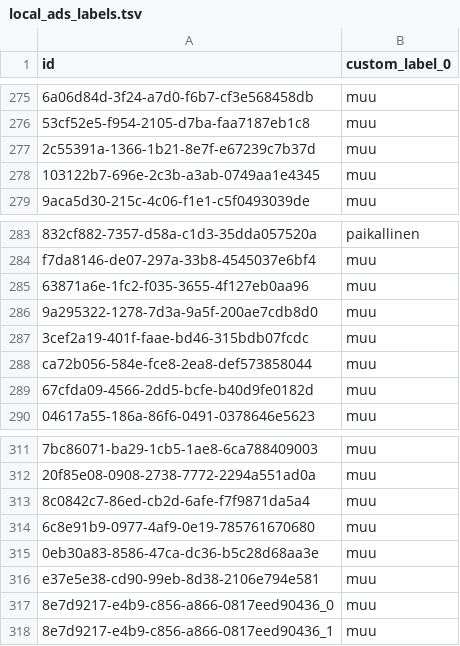
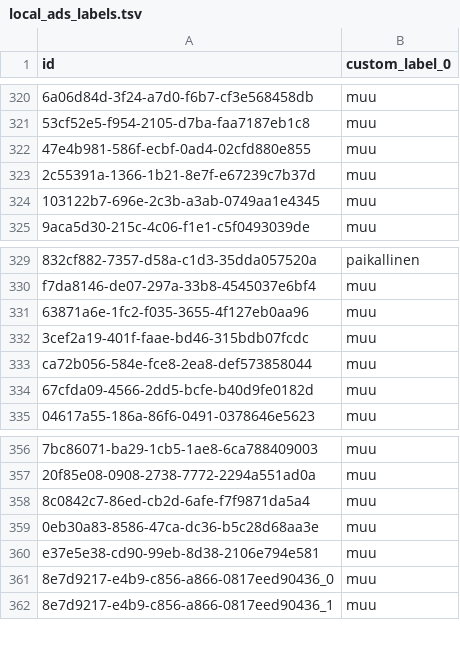
Before and after one commit to lautsu-afk/wix-local-inventory, a TSV file: docs/local_ads_labels.tsv, drawn as a sheet; only a part is shown, gaps mark what is left out; removed rows and columns are numbered as before the commit, all else as after; the diff covers the shown part only; the diff names each change by its address in the sheet, - before the commit and + after, or states it on an @@ line.

```diff
--- a/docs/local_ads_labels.tsv
+++ b/docs/local_ads_labels.tsv
+row 322: 47e4b981-586f-ecbf-0ad4-02cfd880e855 | muu
-row 286: 9a295322-1278-7d3a-9a5f-200ae7cdb8d0 | muu
-row 314: 6c8e91b9-0977-4af9-0e19-785761670680 | muu
```
Also changed, not shown: 45 added rows elsewhere in this file.
